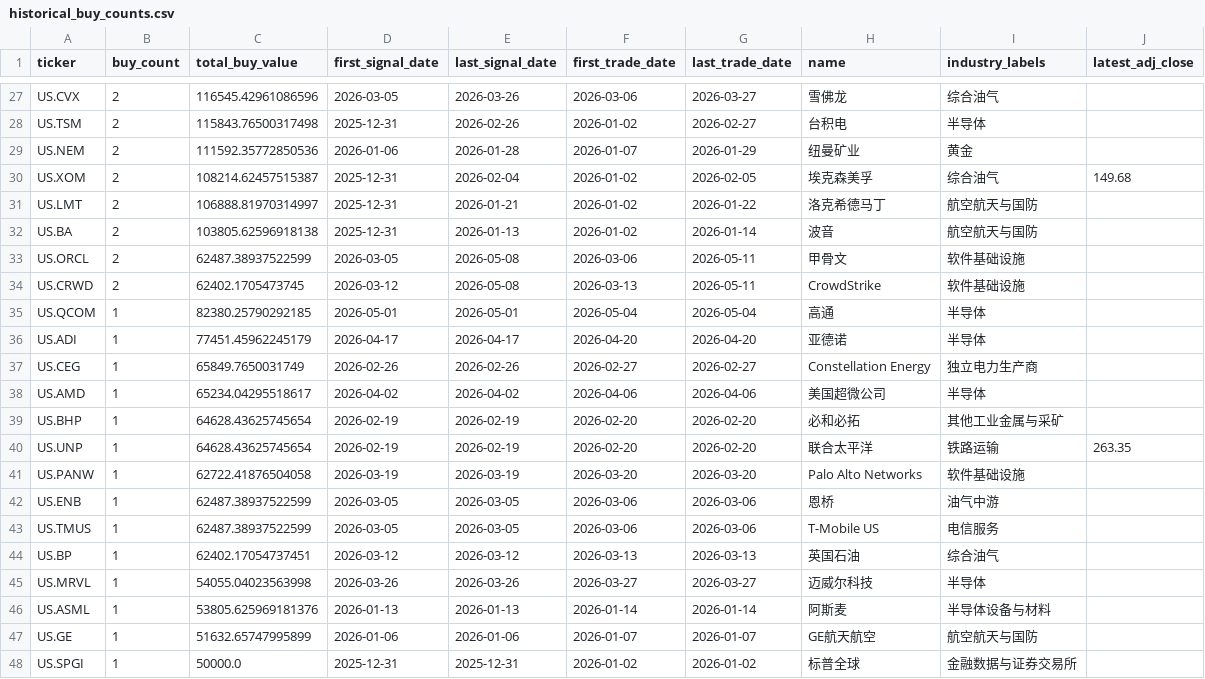
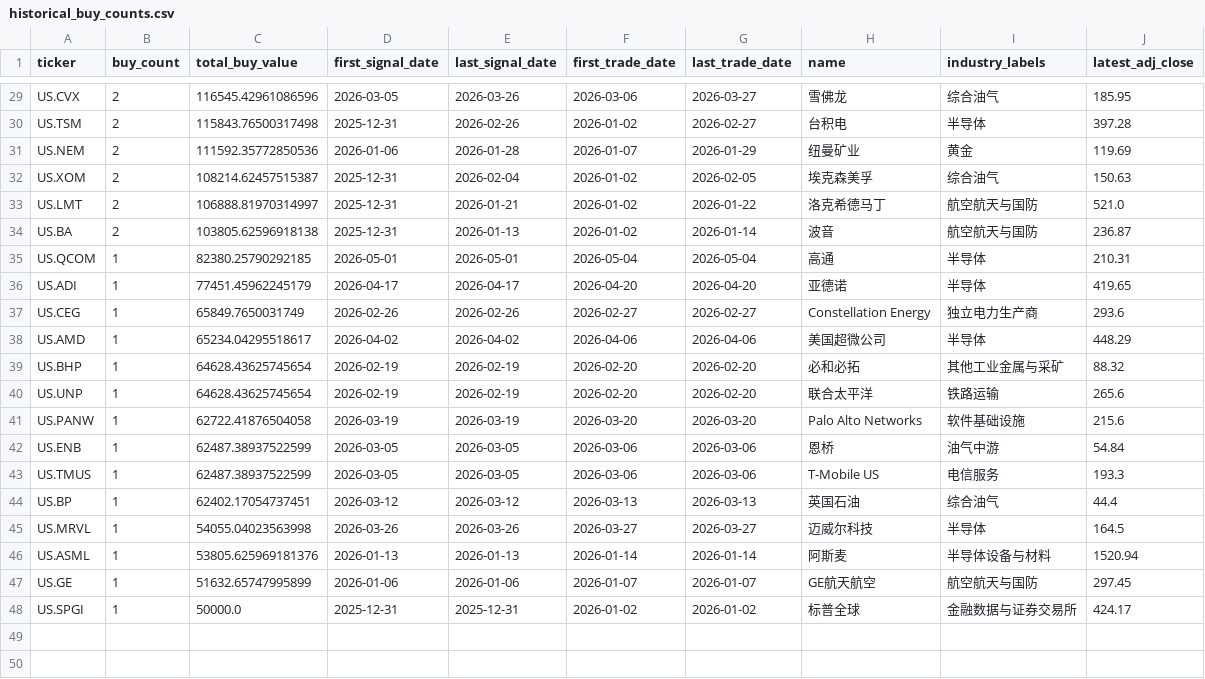
Before and after one commit to dgsirius/momentum_stockpick, a CSV file: docs/er_3_8_20_100b_weekly/historical_buy_counts.csv, drawn as a sheet; only a part is shown, gaps mark what is left out; removed rows and columns are numbered as before the commit, all else as after; the diff covers the shown part only; the diff names each change by its address in the sheet, - before the commit and + after, or states it on an @@ line.

```diff
--- a/docs/er_3_8_20_100b_weekly/historical_buy_counts.csv
+++ b/docs/er_3_8_20_100b_weekly/historical_buy_counts.csv
-J29 (latest_adj_close): (empty)
+J29 (latest_adj_close): 185.95
-J30 (latest_adj_close): (empty)
+J30 (latest_adj_close): 397.28
-J31 (latest_adj_close): (empty)
+J31 (latest_adj_close): 119.69
-J32 (latest_adj_close): 149.68
+J32 (latest_adj_close): 150.63
-J33 (latest_adj_close): (empty)
+J33 (latest_adj_close): 521.0
-J34 (latest_adj_close): (empty)
+J34 (latest_adj_close): 236.87
-row 33: US.ORCL | 2 | 62487.38937522599 | 2026-03-05 | 2026-05-08 | 2026-03-06 | 2026-05-11 | 甲骨文 | 软件基础设施
-row 34: US.CRWD | 2 | 62402.1705473745 | 2026-03-12 | 2026-05-08 | 2026-03-13 | 2026-05-11 | CrowdStrike | 软件基础设施
-J35 (latest_adj_close): (empty)
+J35 (latest_adj_close): 210.31
-J36 (latest_adj_close): (empty)
+J36 (latest_adj_close): 419.65
-J37 (latest_adj_close): (empty)
+J37 (latest_adj_close): 293.6
-J38 (latest_adj_close): (empty)
+J38 (latest_adj_close): 448.29
-J39 (latest_adj_close): (empty)
+J39 (latest_adj_close): 88.32
-J40 (latest_adj_close): 263.35
+J40 (latest_adj_close): 265.6
-J41 (latest_adj_close): (empty)
+J41 (latest_adj_close): 215.6
-J42 (latest_adj_close): (empty)
+J42 (latest_adj_close): 54.84
-J43 (latest_adj_close): (empty)
+J43 (latest_adj_close): 193.3
-J44 (latest_adj_close): (empty)
+J44 (latest_adj_close): 44.4
-J45 (latest_adj_close): (empty)
+J45 (latest_adj_close): 164.5
-J46 (latest_adj_close): (empty)
+J46 (latest_adj_close): 1520.94
-J47 (latest_adj_close): (empty)
+J47 (latest_adj_close): 297.45
-J48 (latest_adj_close): (empty)
+J48 (latest_adj_close): 424.17
```
Also changed, not shown: 3 added rows, 1 removed row and 24 edited cells elsewhere in this file, docs/er_3_8_20_100b_weekly/latest_signal_top10.csv, docs/er_3_8_20_100b_weekly/planned_holdings_top10.csv, 43 other files.
